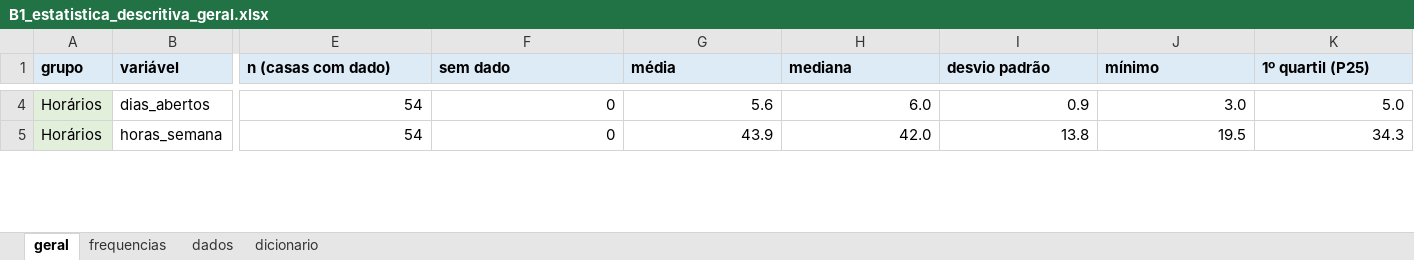
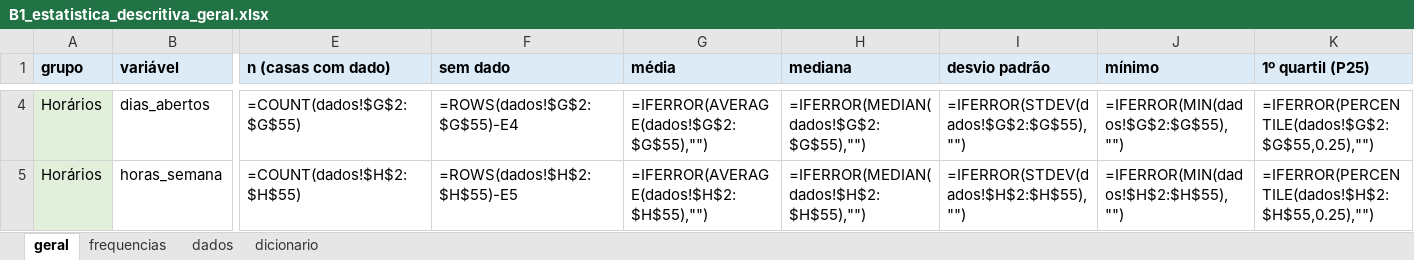
Before and after one commit to eusouopeu/luderia-tcc, an Excel workbook: dados/[B1] Estabelecimentos e cardapios/estabelecimentos/4_estatistica_descritiva/B1_estatistica_descritiva_geral.xlsx, sheet geral, drawn as a sheet; only a part is shown, gaps mark what is left out; values as stored, in another font and other column widths than the file's, no borders; formulas without a stored value are shown as written; charts and pictures not drawn; the diff covers the shown part only; the diff names each change by its address in the sheet, - before the commit and + after, or states it on an @@ line.

```diff
--- a/dados/[B1] Estabelecimentos e cardapios/estabelecimentos/4_estatistica_descritiva/B1_estatistica_descritiva_geral.xlsx (sheet geral)
+++ b/dados/[B1] Estabelecimentos e cardapios/estabelecimentos/4_estatistica_descritiva/B1_estatistica_descritiva_geral.xlsx (sheet geral)
-E4 (n (casas com dado)): 54
+E4 (n (casas com dado)): =COUNT(dados!$G$2:$G$55)
-F4 (sem dado): 0
+F4 (sem dado): =ROWS(dados!$G$2:$G$55)-E4
-G4 (média): 5.6
+G4 (média): =IFERROR(AVERAGE(dados!$G$2:$G$55),"")
-H4 (mediana): 6.0
+H4 (mediana): =IFERROR(MEDIAN(dados!$G$2:$G$55),"")
-I4 (desvio padrão): 0.9
+I4 (desvio padrão): =IFERROR(STDEV(dados!$G$2:$G$55),"")
-J4 (mínimo): 3.0
+J4 (mínimo): =IFERROR(MIN(dados!$G$2:$G$55),"")
-K4 (1º quartil (P25)): 5.0
+K4 (1º quartil (P25)): =IFERROR(PERCENTILE(dados!$G$2:$G$55,0.25),"")
-E5 (n (casas com dado)): 54
+E5 (n (casas com dado)): =COUNT(dados!$H$2:$H$55)
-F5 (sem dado): 0
+F5 (sem dado): =ROWS(dados!$H$2:$H$55)-E5
-G5 (média): 43.9
+G5 (média): =IFERROR(AVERAGE(dados!$H$2:$H$55),"")
-H5 (mediana): 42.0
+H5 (mediana): =IFERROR(MEDIAN(dados!$H$2:$H$55),"")
-I5 (desvio padrão): 13.8
+I5 (desvio padrão): =IFERROR(STDEV(dados!$H$2:$H$55),"")
-J5 (mínimo): 19.5
+J5 (mínimo): =IFERROR(MIN(dados!$H$2:$H$55),"")
-K5 (1º quartil (P25)): 34.3
+K5 (1º quartil (P25)): =IFERROR(PERCENTILE(dados!$H$2:$H$55,0.25),"")
```
Also changed, not shown: 371 edited cells elsewhere in this sheet, sheet dados, sheet frequencias, charts or pictures, dados/[B1] Estabelecimentos e cardapios/cardapios/B1_cardapios_itens_precos.xlsx, dados/[B1] Estabelecimentos e cardapios/estabelecimentos/4_estatistica_descritiva/B1_estatistica_descritiva_por_grupo.xlsx, 23 other files.
